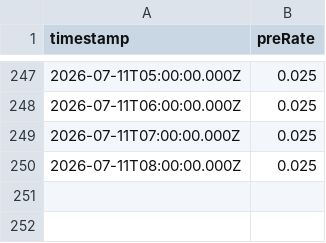
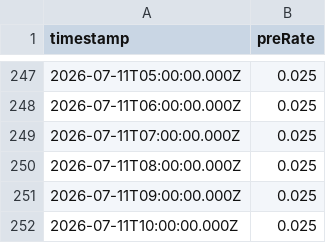
Before and after one commit to 0xmountaintop/okx-lending-rate, a CSV file: data/rates.csv, drawn as a sheet; only a part is shown, gaps mark what is left out; the diff names each change by its address in the sheet, - before the commit and + after, or states it on an @@ line.

```diff
--- a/data/rates.csv
+++ b/data/rates.csv
+row 251: 2026-07-11T09:00:00.000Z | 0.025
+row 252: 2026-07-11T10:00:00.000Z | 0.025
```
Also changed, not shown: 1 other file.
